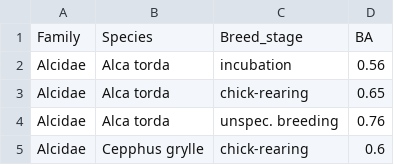
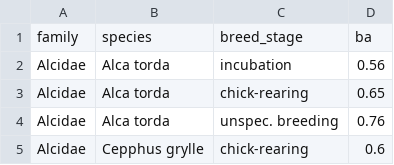
Before and after one commit to tommyclay/Biologging_sample_sizes, a CSV file: Data_inputs/oppel_et_al_2018_ba_scores.csv (was Data_inputs/oppel_2018/Oppel_et_al_2018_BA_scores.csv), drawn as a sheet; only a part is shown.

```diff
--- a/Data_inputs/oppel_2018/Oppel_et_al_2018_BA_scores.csv
+++ b/Data_inputs/oppel_et_al_2018_ba_scores.csv
@@ -1,2 +1,2 @@
-Family,Species,Breed_stage,BA
+family,species,breed_stage,ba
 Alcidae,Alca torda,incubation,0.56
```
Also changed, not shown: 12 other files.
